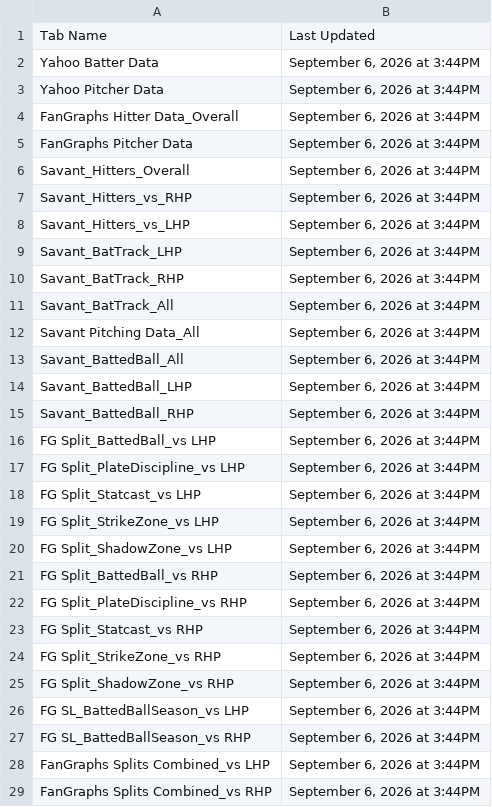
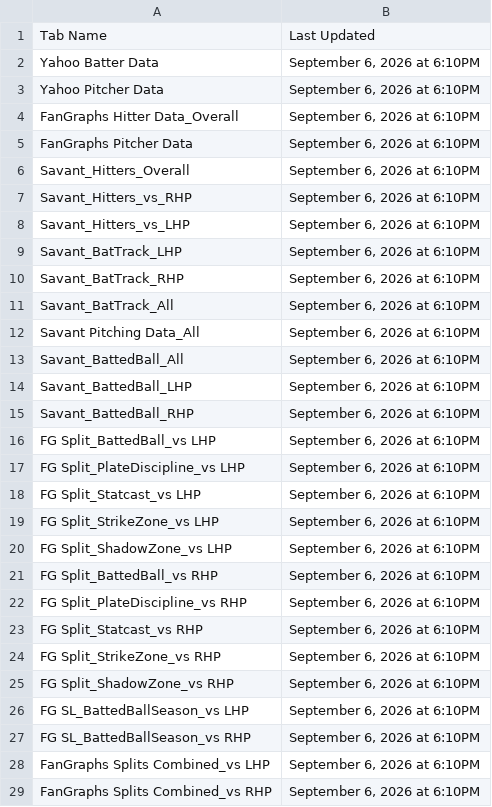
Before and after one commit to yosefu12/baseball-data-scraper, a CSV file: data/Last_Updated.csv, drawn as a sheet.

```diff
--- a/data/Last_Updated.csv
+++ b/data/Last_Updated.csv
@@ -1,29 +1,29 @@
 Tab Name,Last Updated
-Yahoo Batter Data,"September 6, 2026 at 3:44PM"
-Yahoo Pitcher Data,"September 6, 2026 at 3:44PM"
-FanGraphs Hitter Data_Overall,"September 6, 2026 at 3:44PM"
-FanGraphs Pitcher Data,"September 6, 2026 at 3:44PM"
-Savant_Hitters_Overall,"September 6, 2026 at 3:44PM"
-Savant_Hitters_vs_RHP,"September 6, 2026 at 3:44PM"
-Savant_Hitters_vs_LHP,"September 6, 2026 at 3:44PM"
-Savant_BatTrack_LHP,"September 6, 2026 at 3:44PM"
-Savant_BatTrack_RHP,"September 6, 2026 at 3:44PM"
-Savant_BatTrack_All,"September 6, 2026 at 3:44PM"
-Savant Pitching Data_All,"September 6, 2026 at 3:44PM"
-Savant_BattedBall_All,"September 6, 2026 at 3:44PM"
-Savant_BattedBall_LHP,"September 6, 2026 at 3:44PM"
-Savant_BattedBall_RHP,"September 6, 2026 at 3:44PM"
-FG Split_BattedBall_vs LHP,"September 6, 2026 at 3:44PM"
-FG Split_PlateDiscipline_vs LHP,"September 6, 2026 at 3:44PM"
-FG Split_Statcast_vs LHP,"September 6, 2026 at 3:44PM"
-FG Split_StrikeZone_vs LHP,"September 6, 2026 at 3:44PM"
-FG Split_ShadowZone_vs LHP,"September 6, 2026 at 3:44PM"
-FG Split_BattedBall_vs RHP,"September 6, 2026 at 3:44PM"
-FG Split_PlateDiscipline_vs RHP,"September 6, 2026 at 3:44PM"
-FG Split_Statcast_vs RHP,"September 6, 2026 at 3:44PM"
-FG Split_StrikeZone_vs RHP,"September 6, 2026 at 3:44PM"
-FG Split_ShadowZone_vs RHP,"September 6, 2026 at 3:44PM"
-FG SL_BattedBallSeason_vs LHP,"September 6, 2026 at 3:44PM"
-FG SL_BattedBallSeason_vs RHP,"September 6, 2026 at 3:44PM"
-FanGraphs Splits Combined_vs LHP,"September 6, 2026 at 3:44PM"
-FanGraphs Splits Combined_vs RHP,"September 6, 2026 at 3:44PM"
+Yahoo Batter Data,"September 6, 2026 at 6:10PM"
+Yahoo Pitcher Data,"September 6, 2026 at 6:10PM"
+FanGraphs Hitter Data_Overall,"September 6, 2026 at 6:10PM"
+FanGraphs Pitcher Data,"September 6, 2026 at 6:10PM"
+Savant_Hitters_Overall,"September 6, 2026 at 6:10PM"
+Savant_Hitters_vs_RHP,"September 6, 2026 at 6:10PM"
+Savant_Hitters_vs_LHP,"September 6, 2026 at 6:10PM"
+Savant_BatTrack_LHP,"September 6, 2026 at 6:10PM"
+Savant_BatTrack_RHP,"September 6, 2026 at 6:10PM"
+Savant_BatTrack_All,"September 6, 2026 at 6:10PM"
+Savant Pitching Data_All,"September 6, 2026 at 6:10PM"
+Savant_BattedBall_All,"September 6, 2026 at 6:10PM"
+Savant_BattedBall_LHP,"September 6, 2026 at 6:10PM"
+Savant_BattedBall_RHP,"September 6, 2026 at 6:10PM"
+FG Split_BattedBall_vs LHP,"September 6, 2026 at 6:10PM"
+FG Split_PlateDiscipline_vs LHP,"September 6, 2026 at 6:10PM"
+FG Split_Statcast_vs LHP,"September 6, 2026 at 6:10PM"
+FG Split_StrikeZone_vs LHP,"September 6, 2026 at 6:10PM"
+FG Split_ShadowZone_vs LHP,"September 6, 2026 at 6:10PM"
+FG Split_BattedBall_vs RHP,"September 6, 2026 at 6:10PM"
+FG Split_PlateDiscipline_vs RHP,"September 6, 2026 at 6:10PM"
+FG Split_Statcast_vs RHP,"September 6, 2026 at 6:10PM"
+FG Split_StrikeZone_vs RHP,"September 6, 2026 at 6:10PM"
+FG Split_ShadowZone_vs RHP,"September 6, 2026 at 6:10PM"
+FG SL_BattedBallSeason_vs LHP,"September 6, 2026 at 6:10PM"
+FG SL_BattedBallSeason_vs RHP,"September 6, 2026 at 6:10PM"
+FanGraphs Splits Combined_vs LHP,"September 6, 2026 at 6:10PM"
+FanGraphs Splits Combined_vs RHP,"September 6, 2026 at 6:10PM"
```
Also changed, not shown: data/Yahoo Batter Data.csv, data/Yahoo Pitcher Data.csv.
